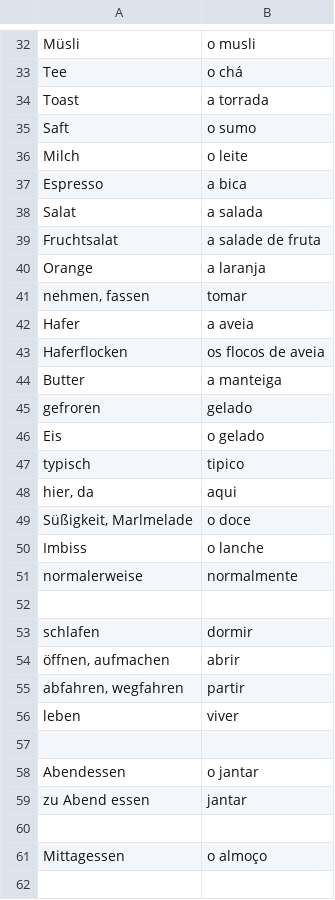
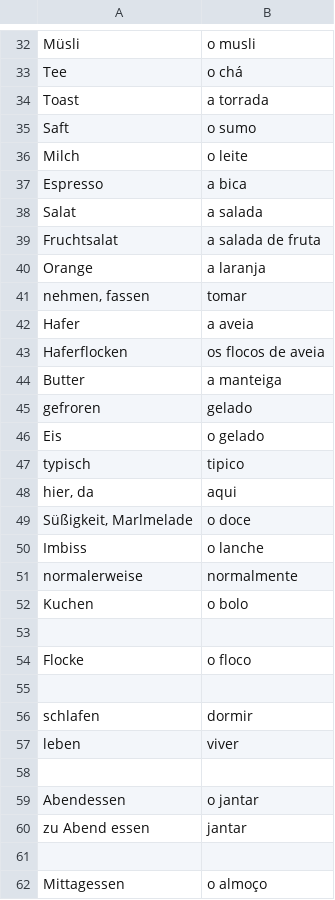
Before and after one commit to michael-hartmann/portuguese, a CSV file: 09.csv, drawn as a sheet; only a part is shown, gaps mark what is left out; the shorter side is filled out with more unchanged rows.

```diff
--- a/09.csv
+++ b/09.csv
@@ -38,3 +38,3 @@ Espresso; a bica
 Salat; a salada
-Fruchtsalat; a salade de fruta
+Fruchtsalat; a salada de fruta
 Orange; a laranja
@@ -51,6 +51,7 @@ Imbiss; o lanche
 normalerweise; normalmente
+Kuchen; o bolo
+
+Flocke; o floco
 
 schlafen; dormir
-öffnen, aufmachen; abrir
-abfahren, wegfahren; partir
 leben; viver
```
Also changed, not shown: 03.csv, 07.csv.
